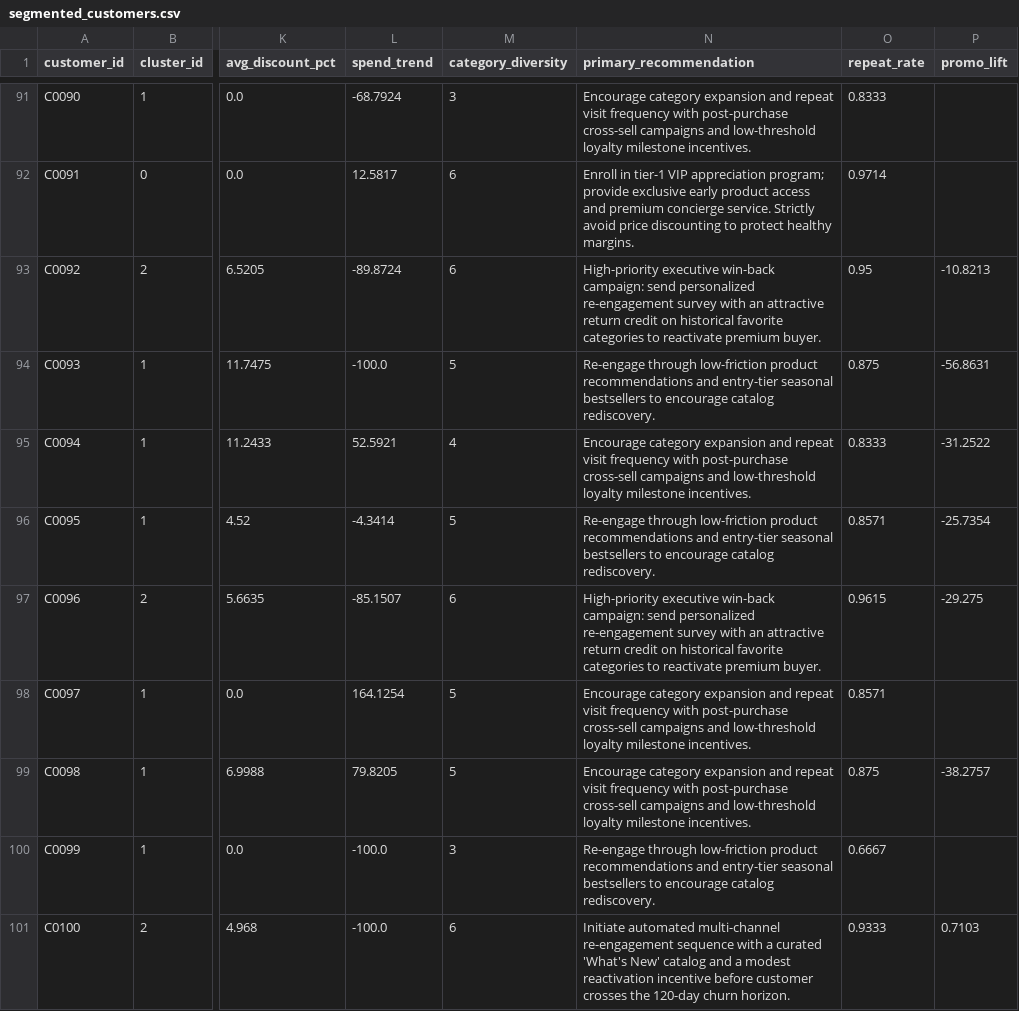
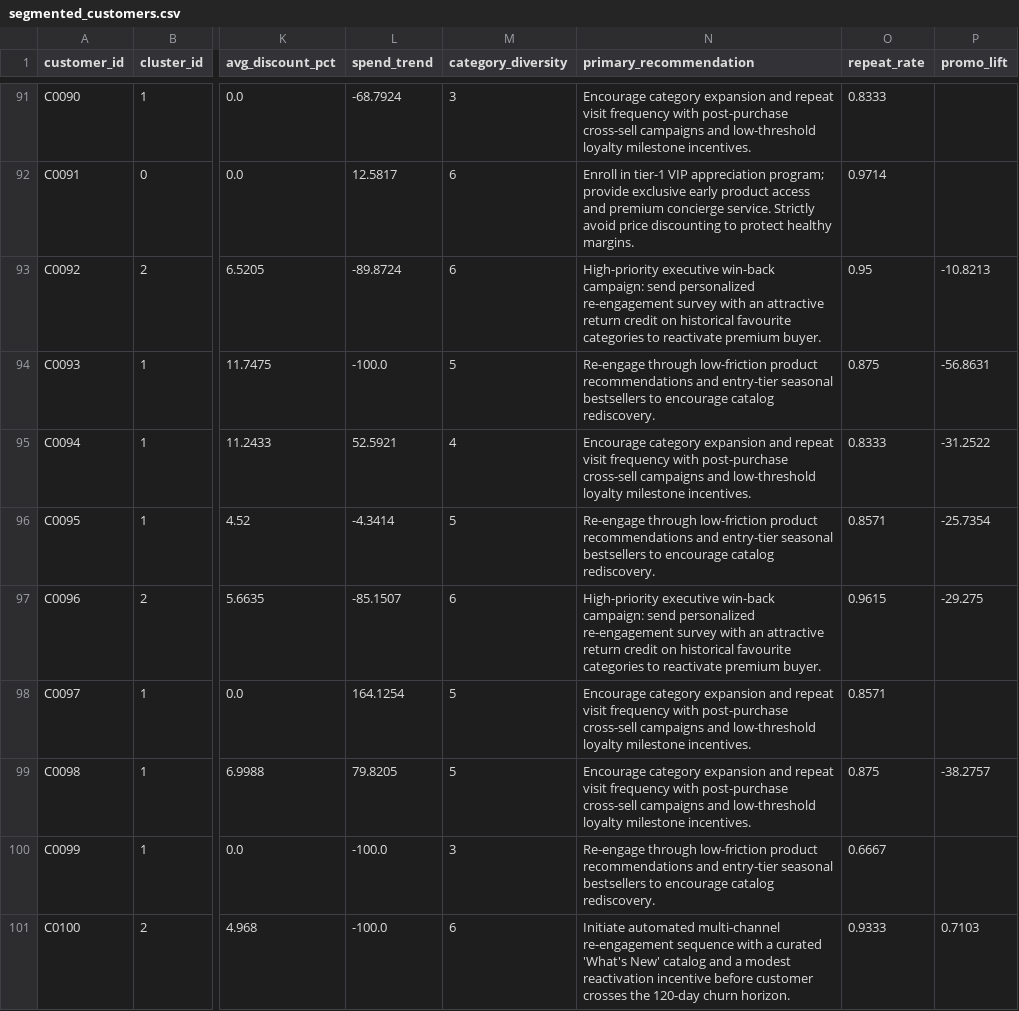
Before and after one commit to soumyajitd1307-hash/Retail-IQ, a CSV file: data/segmented_customers.csv, drawn as a sheet; only a part is shown, gaps mark what is left out; the diff covers the shown part only; the diff names each change by its address in the sheet, - before the commit and + after, or states it on an @@ line.

Commit message:
fix: improve documentation, pipeline validation, metadata and recommendations

```diff
--- a/data/segmented_customers.csv
+++ b/data/segmented_customers.csv
-N93 (primary_recommendation): …on historical favorite categories to…
+N93 (primary_recommendation): …on historical favourite categories to…
-N97 (primary_recommendation): …on historical favorite categories to…
+N97 (primary_recommendation): …on historical favourite categories to…
```
Also changed, not shown: 33 edited cells elsewhere in this file, 7 other files.
